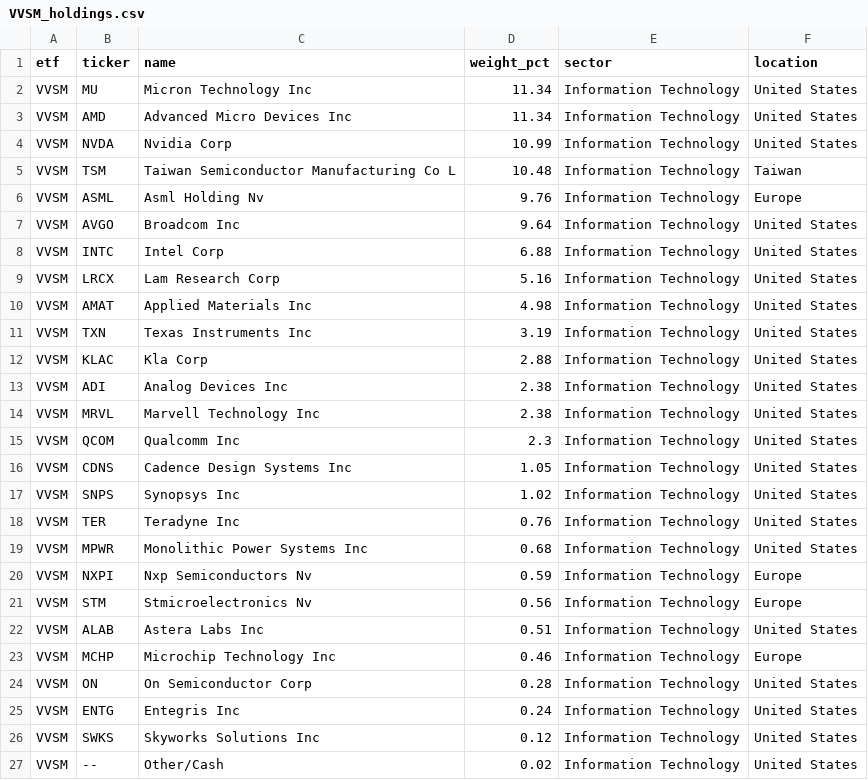
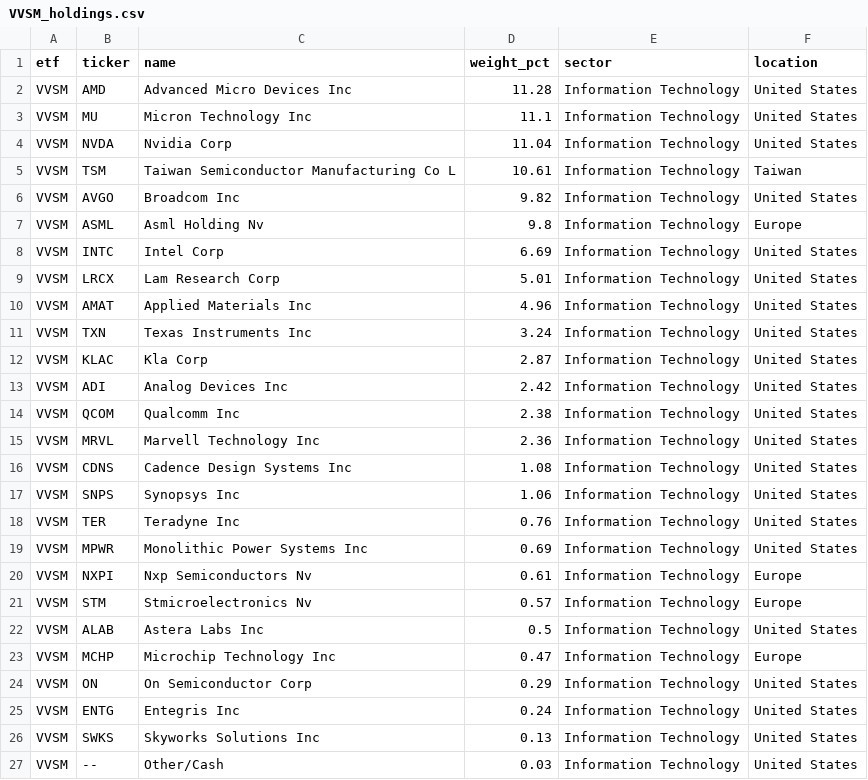
Before and after one commit to AndyOPDev/portfolio-tracker, a CSV file: data/holdings/VVSM_holdings.csv, drawn as a sheet.

```diff
--- a/data/holdings/VVSM_holdings.csv
+++ b/data/holdings/VVSM_holdings.csv
@@ -1,27 +1,27 @@
 etf,ticker,name,weight_pct,sector,location
-VVSM,MU,Micron Technology Inc,11.34,Information Technology,United States
-VVSM,AMD,Advanced Micro Devices Inc,11.34,Information Technology,United States
-VVSM,NVDA,Nvidia Corp,10.99,Information Technology,United States
-VVSM,TSM,Taiwan Semiconductor Manufacturing Co L,10.48,Information Technology,Taiwan
-VVSM,ASML,Asml Holding Nv,9.76,Information Technology,Europe
-VVSM,AVGO,Broadcom Inc,9.64,Information Technology,United States
-VVSM,INTC,Intel Corp,6.88,Information Technology,United States
-VVSM,LRCX,Lam Research Corp,5.16,Information Technology,United States
-VVSM,AMAT,Applied Materials Inc,4.98,Information Technology,United States
-VVSM,TXN,Texas Instruments Inc,3.19,Information Technology,United States
-VVSM,KLAC,Kla Corp,2.88,Information Technology,United States
-VVSM,ADI,Analog Devices Inc,2.38,Information Technology,United States
-VVSM,MRVL,Marvell Technology Inc,2.38,Information Technology,United States
-VVSM,QCOM,Qualcomm Inc,2.3,Information Technology,United States
-VVSM,CDNS,Cadence Design Systems Inc,1.05,Information Technology,United States
-VVSM,SNPS,Synopsys Inc,1.02,Information Technology,United States
+VVSM,AMD,Advanced Micro Devices Inc,11.28,Information Technology,United States
+VVSM,MU,Micron Technology Inc,11.1,Information Technology,United States
+VVSM,NVDA,Nvidia Corp,11.04,Information Technology,United States
+VVSM,TSM,Taiwan Semiconductor Manufacturing Co L,10.61,Information Technology,Taiwan
+VVSM,AVGO,Broadcom Inc,9.82,Information Technology,United States
+VVSM,ASML,Asml Holding Nv,9.8,Information Technology,Europe
+VVSM,INTC,Intel Corp,6.69,Information Technology,United States
+VVSM,LRCX,Lam Research Corp,5.01,Information Technology,United States
+VVSM,AMAT,Applied Materials Inc,4.96,Information Technology,United States
+VVSM,TXN,Texas Instruments Inc,3.24,Information Technology,United States
+VVSM,KLAC,Kla Corp,2.87,Information Technology,United States
+VVSM,ADI,Analog Devices Inc,2.42,Information Technology,United States
+VVSM,QCOM,Qualcomm Inc,2.38,Information Technology,United States
+VVSM,MRVL,Marvell Technology Inc,2.36,Information Technology,United States
+VVSM,CDNS,Cadence Design Systems Inc,1.08,Information Technology,United States
+VVSM,SNPS,Synopsys Inc,1.06,Information Technology,United States
 VVSM,TER,Teradyne Inc,0.76,Information Technology,United States
-VVSM,MPWR,Monolithic Power Systems Inc,0.68,Information Technology,United States
-VVSM,NXPI,Nxp Semiconductors Nv,0.59,Information Technology,Europe
-VVSM,STM,Stmicroelectronics Nv,0.56,Information Technology,Europe
-VVSM,ALAB,Astera Labs Inc,0.51,Information Technology,United States
-VVSM,MCHP,Microchip Technology Inc,0.46,Information Technology,Europe
-VVSM,ON,On Semiconductor Corp,0.28,Information Technology,United States
+VVSM,MPWR,Monolithic Power Systems Inc,0.69,Information Technology,United States
+VVSM,NXPI,Nxp Semiconductors Nv,0.61,Information Technology,Europe
+VVSM,STM,Stmicroelectronics Nv,0.57,Information Technology,Europe
+VVSM,ALAB,Astera Labs Inc,0.5,Information Technology,United States
+VVSM,MCHP,Microchip Technology Inc,0.47,Information Technology,Europe
+VVSM,ON,On Semiconductor Corp,0.29,Information Technology,United States
 VVSM,ENTG,Entegris Inc,0.24,Information Technology,United States
-VVSM,SWKS,Skyworks Solutions Inc,0.12,Information Technology,United States
-VVSM,--,Other/Cash,0.02,Information Technology,United States
+VVSM,SWKS,Skyworks Solutions Inc,0.13,Information Technology,United States
+VVSM,--,Other/Cash,0.03,Information Technology,United States
```
Also changed, not shown: data/holdings/XNAS_holdings.csv, 4 other files.
